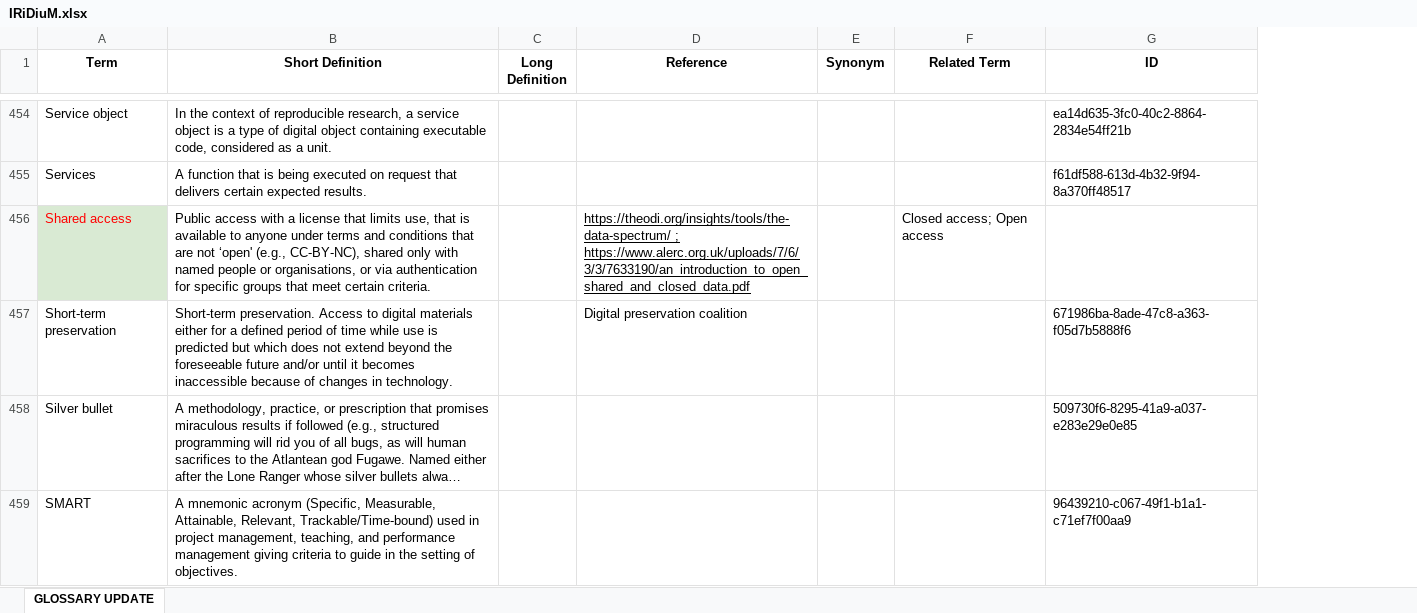
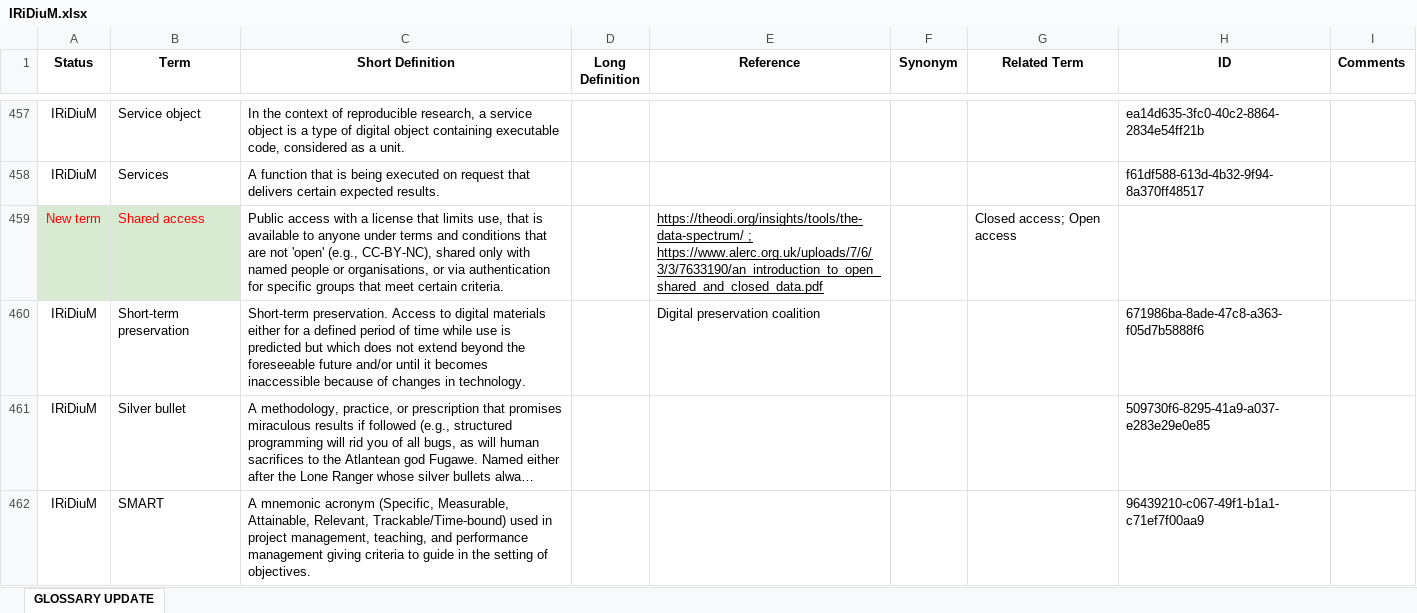
Before and after one commit to FAIRERdata/IRiDiuM-Glossary, an Excel workbook: data/IRiDiuM.xlsx, sheet GLOSSARY UPDATE, drawn as a sheet; only a part is shown, gaps mark what is left out; long unchanged cells end in …; values as stored, in another font and other column widths than the file's, no borders; addresses are those after the commit; the diff covers the shown part only; the diff names each change by its address in the sheet, - before the commit and + after, or states it on an @@ line.

```diff
--- a/data/IRiDiuM.xlsx (sheet GLOSSARY UPDATE)
+++ b/data/IRiDiuM.xlsx (sheet GLOSSARY UPDATE)
+column A (Status), rows 457-462: IRiDiuM | IRiDiuM | New term | IRiDiuM | IRiDiuM | IRiDiuM
+column I (Comments), empty
-C459 (Short Definition): …are not ‘open' (e.g., CC-BY-NC),…
+C459 (Short Definition): …are not 'open' (e.g., CC-BY-NC),…
```
Also changed, not shown: 5 added rows, 2 removed rows, 47 edited cells and cell formats elsewhere in this sheet.
